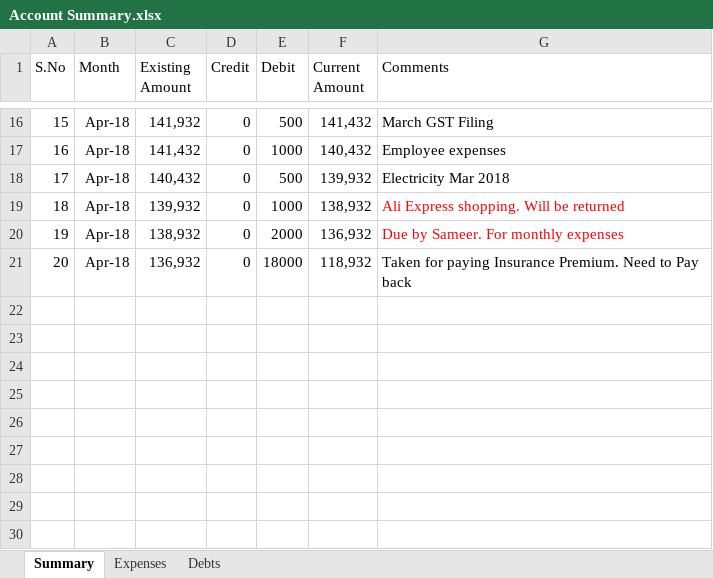
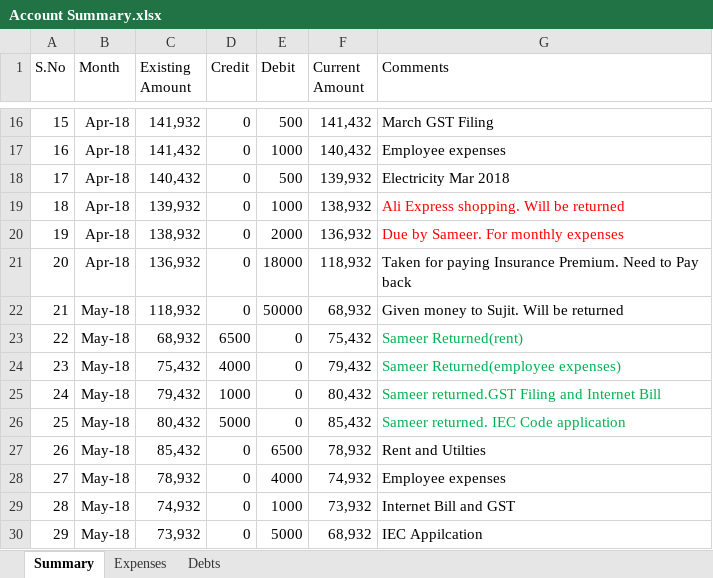
Before and after one commit to shaiksameercse/framework, an Excel workbook: Financials/2018/Account Summary.xlsx, sheet Summary, drawn as a sheet; only a part is shown, gaps mark what is left out; values as stored, in another font and other column widths than the file's, no borders; the diff names each change by its address in the sheet, - before the commit and + after, or states it on an @@ line.

```diff
--- a/Financials/2018/Account Summary.xlsx (sheet Summary)
+++ b/Financials/2018/Account Summary.xlsx (sheet Summary)
+row 22: 21 | May-18 | 118,932 | 0 | 50000 | 68,932 | Given money to Sujit. Will be returned
+row 23: 22 | May-18 | 68,932 | 6500 | 0 | 75,432 | Sameer Returned(rent)
+row 24: 23 | May-18 | 75,432 | 4000 | 0 | 79,432 | Sameer Returned(employee expenses)
+row 25: 24 | May-18 | 79,432 | 1000 | 0 | 80,432 | Sameer returned.GST Filing and Internet Bill
+row 26: 25 | May-18 | 80,432 | 5000 | 0 | 85,432 | Sameer returned. IEC Code application
+row 27: 26 | May-18 | 85,432 | 0 | 6500 | 78,932 | Rent and Utilties
+row 28: 27 | May-18 | 78,932 | 0 | 4000 | 74,932 | Employee expenses
+row 29: 28 | May-18 | 74,932 | 0 | 1000 | 73,932 | Internet Bill and GST
+row 30: 29 | May-18 | 73,932 | 0 | 5000 | 68,932 | IEC Appilcation
```
Also changed, not shown: sheet Debts.
